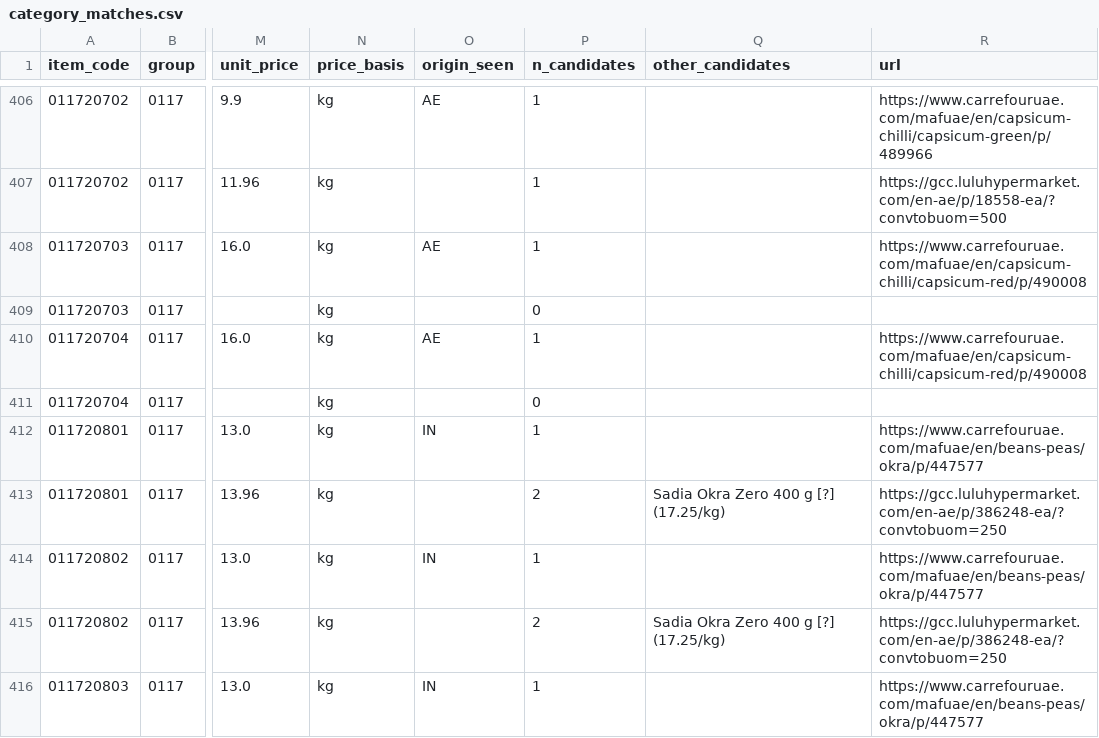
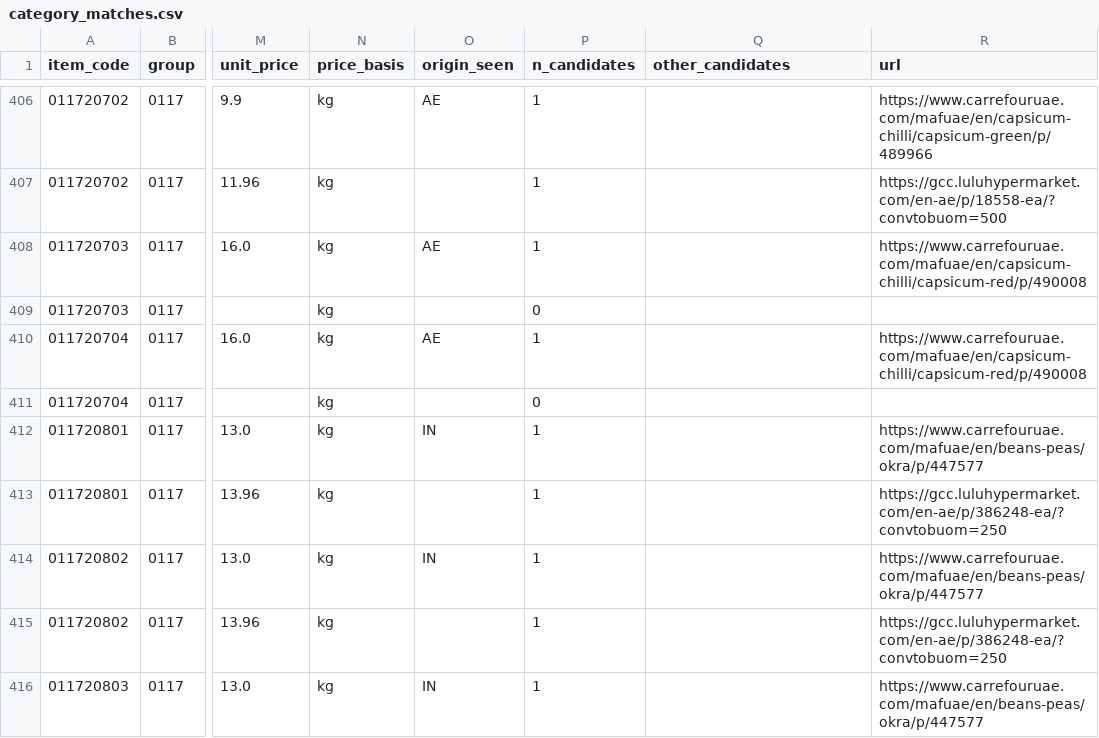
Before and after one commit to waleedhuniti/CPI-Web-Scarping, a CSV file: data/runs/2026-10-08_catalogue/category_matches.csv, drawn as a sheet; only a part is shown, gaps mark what is left out; the diff covers the shown part only; the diff names each change by its address in the sheet, - before the commit and + after, or states it on an @@ line.

```diff
--- a/data/runs/2026-10-08_catalogue/category_matches.csv
+++ b/data/runs/2026-10-08_catalogue/category_matches.csv
-P413 (n_candidates): 2
+P413 (n_candidates): 1
-Q413 (other_candidates): Sadia Okra Zero 400 g [?] (17.25/kg)
+Q413 (other_candidates): (empty)
-P415 (n_candidates): 2
+P415 (n_candidates): 1
-Q415 (other_candidates): Sadia Okra Zero 400 g [?] (17.25/kg)
+Q415 (other_candidates): (empty)
```
Also changed, not shown: 27 edited cells elsewhere in this file, data/exports/cpi_prices_long.csv, 52 other files.
